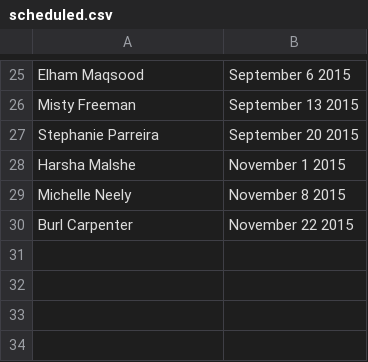
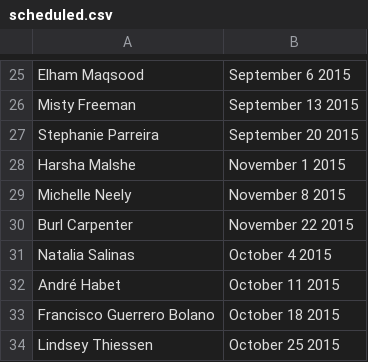
Before and after one commit to finchnSNPs/InspirationDisseminationSchedule, a CSV file: scheduled.csv, drawn as a sheet; only a part is shown, gaps mark what is left out; the diff names each change by its address in the sheet, - before the commit and + after, or states it on an @@ line.

Commit message:
add october schedule

```diff
--- a/scheduled.csv
+++ b/scheduled.csv
+row 31: Natalia Salinas | October 4 2015
+row 32: André Habet | October 11 2015
+row 33: Francisco Guerrero Bolano | October 18 2015
+row 34: Lindsey Thiessen | October 25 2015
```
